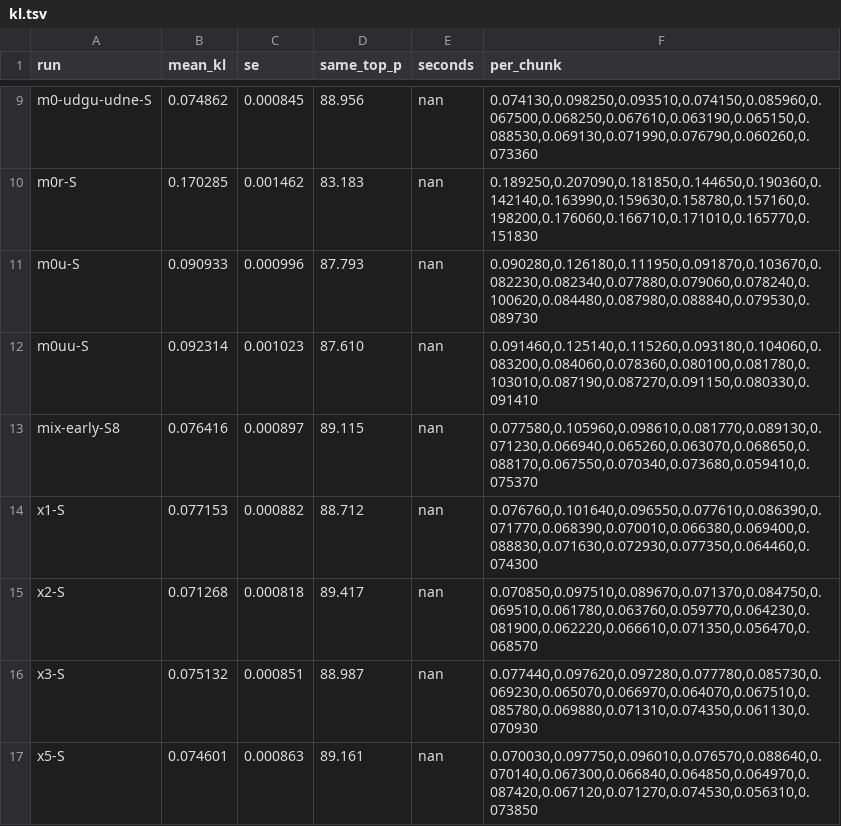
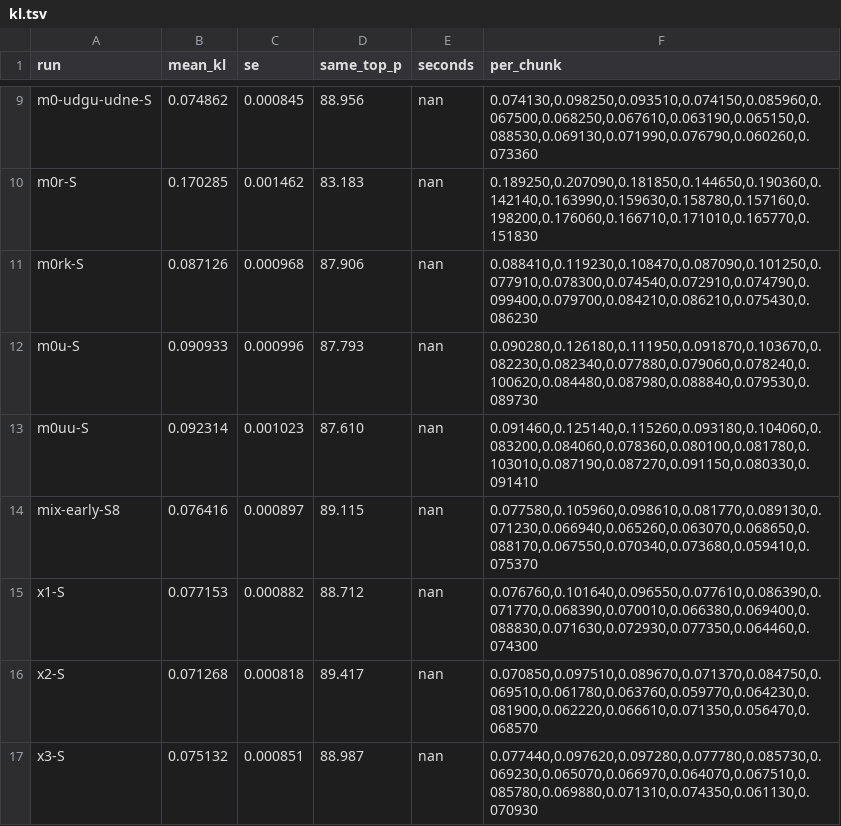
Before and after one commit to me-daniel/inkling-2-mini-under10, a TSV file: results/kl.tsv, drawn as a sheet; only a part is shown, gaps mark what is left out; the shorter side is filled out with more unchanged rows; the diff names each change by its address in the sheet, - before the commit and + after, or states it on an @@ line.

Commit message:
M0rk: gain-constrained mean-aware refit, best own file (0.08713)

```diff
--- a/results/kl.tsv
+++ b/results/kl.tsv
+row 11: m0rk-S | 0.087126 | 0.000968 | 87.906 | nan | 0.088410,0.119230,0.108470,0.087090,0.101250,0.077910,0.078300,0.074540,0.072910,0.074790,0.099400,0.079700,0.084210,0.086210,0.075430,0.086230
```
Also changed, not shown: 4 other files.
